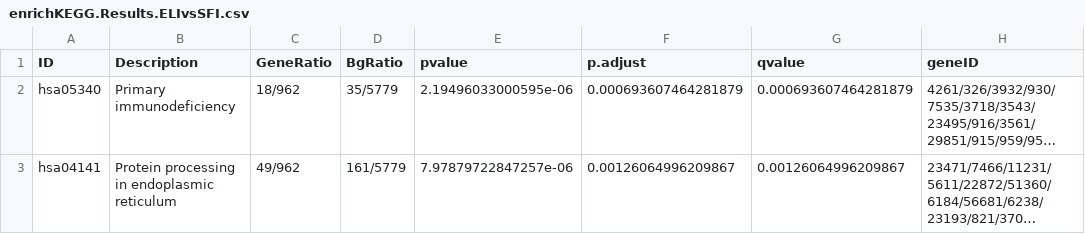
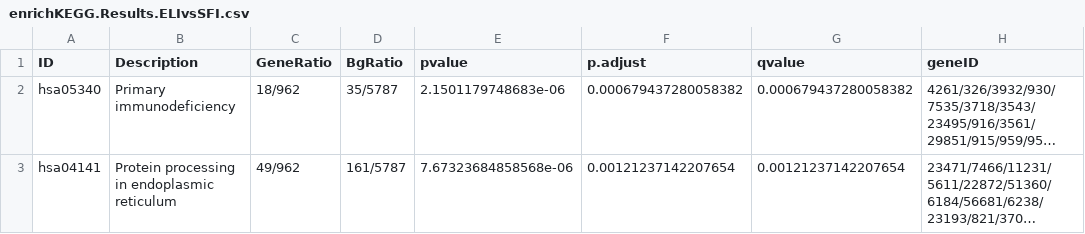
Before and after one commit to onualart/tiroides, a CSV file: results/enrichKEGG.Results.ELIvsSFI.csv, drawn as a sheet; only a part is shown; long unchanged cells end in …; the diff names each change by its address in the sheet, - before the commit and + after, or states it on an @@ line.

```diff
--- a/results/enrichKEGG.Results.ELIvsSFI.csv
+++ b/results/enrichKEGG.Results.ELIvsSFI.csv
-D2 (BgRatio): 35/5779
+D2 (BgRatio): 35/5787
-E2 (pvalue): 2.19496033000595e-06
+E2 (pvalue): 2.1501179748683e-06
-F2 (p.adjust): 0.000693607464281879
+F2 (p.adjust): 0.000679437280058382
-G2 (qvalue): 0.000693607464281879
+G2 (qvalue): 0.000679437280058382
-D3 (BgRatio): 161/5779
+D3 (BgRatio): 161/5787
-E3 (pvalue): 7.97879722847257e-06
+E3 (pvalue): 7.67323684858568e-06
-F3 (p.adjust): 0.00126064996209867
+F3 (p.adjust): 0.00121237142207654
-G3 (qvalue): 0.00126064996209867
+G3 (qvalue): 0.00121237142207654
```
Also changed, not shown: results/enrichKEGG.Results.ELIvsNIT.csv, results/enrichKEGG.Results.SFIvsNIT.csv, 7 other files.
